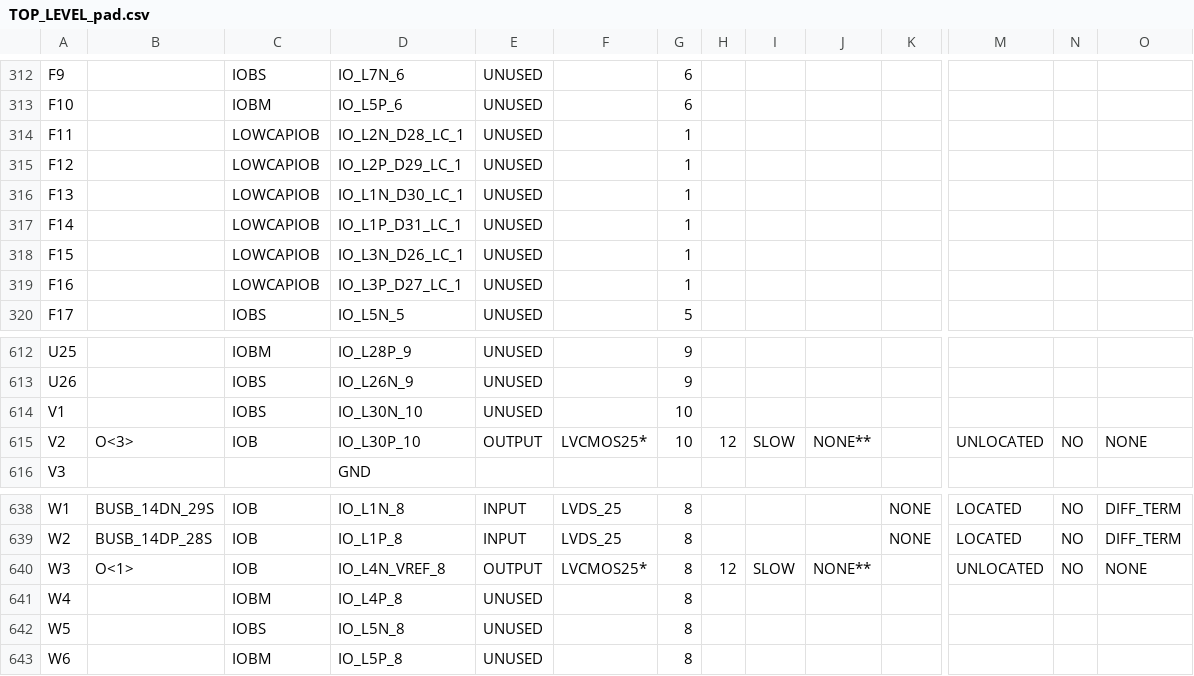
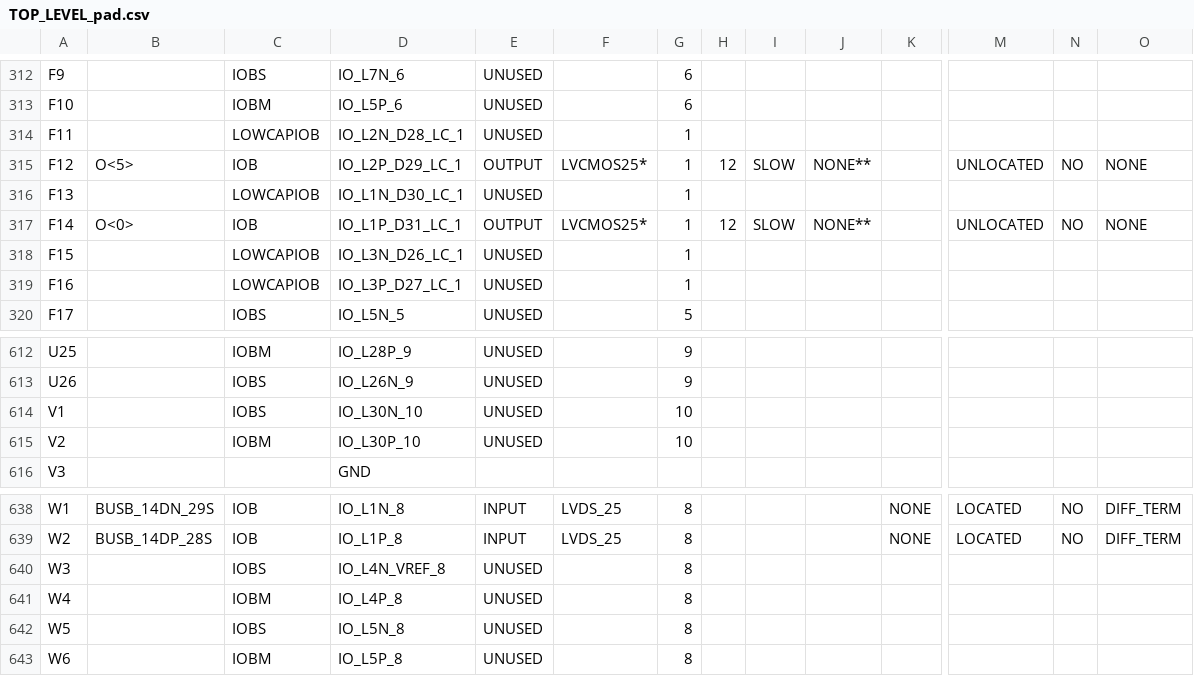
Before and after one commit to CollinBradford/KickerControllerFirmware, a CSV file: GEL_CAPTAN/TOP_LEVEL_pad.csv, drawn as a sheet; only a part is shown, gaps mark what is left out; the diff covers the shown part only; the diff names each change by its address in the sheet, - before the commit and + after, or states it on an @@ line.

```diff
--- a/GEL_CAPTAN/TOP_LEVEL_pad.csv
+++ b/GEL_CAPTAN/TOP_LEVEL_pad.csv
-B315: (empty)
+B315: O<5>
-C315: LOWCAPIOB
+C315: IOB
-E315: UNUSED
+E315: OUTPUT
-F315: (empty)
+F315: LVCMOS25*
-H315: (empty)
+H315: 12
-I315: (empty)
+I315: SLOW
-J315: (empty)
+J315: NONE**
-M315: (empty)
+M315: UNLOCATED
-N315: (empty)
+N315: NO
-O315: (empty)
+O315: NONE
-B317: (empty)
+B317: O<0>
-C317: LOWCAPIOB
+C317: IOB
-E317: UNUSED
+E317: OUTPUT
-F317: (empty)
+F317: LVCMOS25*
-H317: (empty)
+H317: 12
-I317: (empty)
+I317: SLOW
-J317: (empty)
+J317: NONE**
-M317: (empty)
+M317: UNLOCATED
-N317: (empty)
+N317: NO
-O317: (empty)
+O317: NONE
-B615: O<3>
+B615: (empty)
-C615: IOB
+C615: IOBM
-E615: OUTPUT
+E615: UNUSED
-F615: LVCMOS25*
+F615: (empty)
-H615: 12
+H615: (empty)
-I615: SLOW
+I615: (empty)
-J615: NONE**
+J615: (empty)
-M615: UNLOCATED
+M615: (empty)
-N615: NO
+N615: (empty)
-O615: NONE
+O615: (empty)
-B640: O<1>
+B640: (empty)
-C640: IOB
+C640: IOBS
-E640: OUTPUT
+E640: UNUSED
-F640: LVCMOS25*
+F640: (empty)
-H640: 12
+H640: (empty)
-I640: SLOW
+I640: (empty)
-J640: NONE**
+J640: (empty)
-M640: UNLOCATED
+M640: (empty)
-N640: NO
+N640: (empty)
-O640: NONE
+O640: (empty)
```
Also changed, not shown: 133 edited cells elsewhere in this file, 46 other files.
